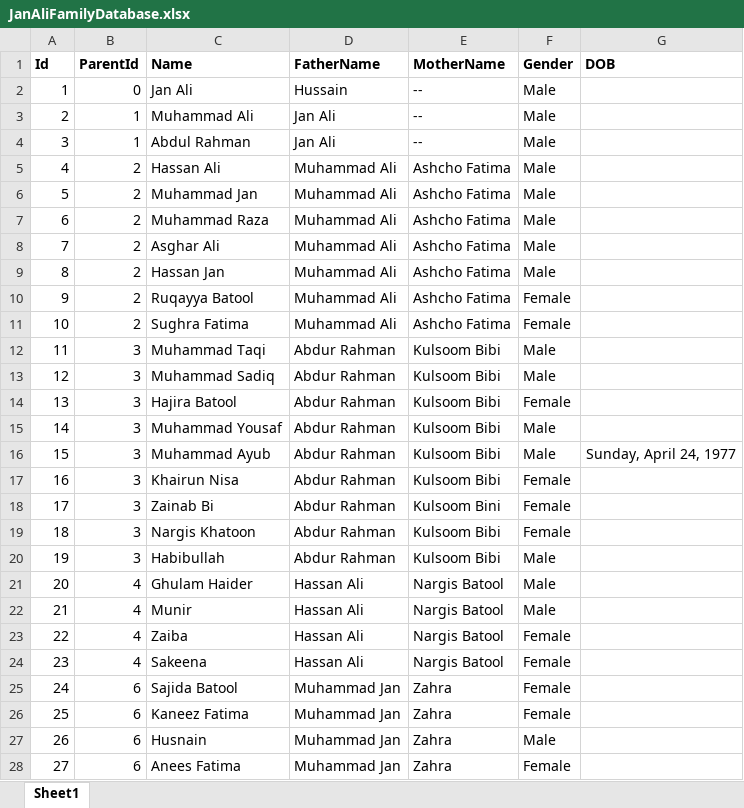
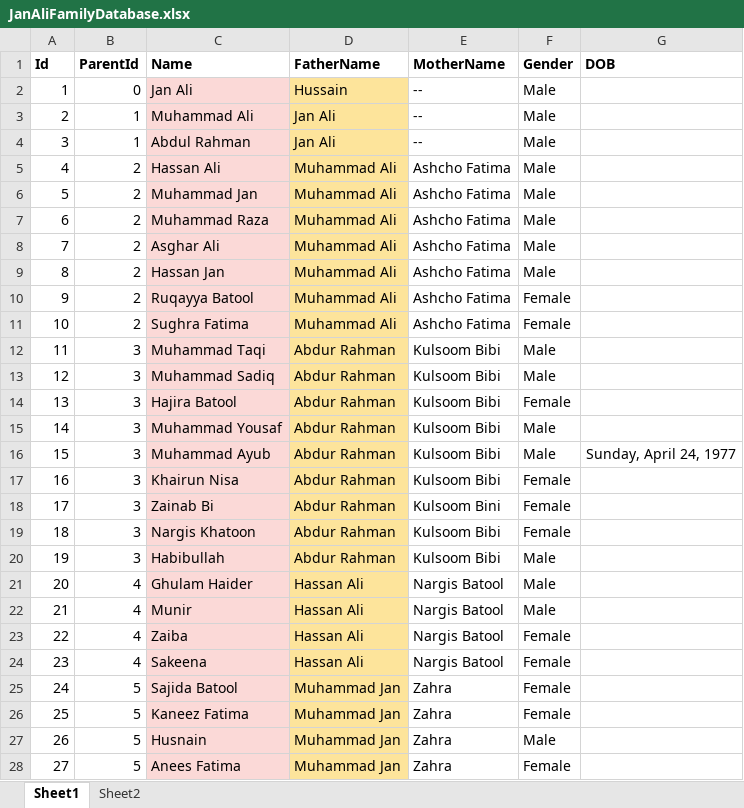
Before and after one commit to SaqlainJanAli/janaliinformationsystem, an Excel workbook: public/resources/data/JanAliFamilyDatabase.xlsx, sheet Sheet1, drawn as a sheet; only a part is shown; values as stored, in another font and other column widths than the file's, no borders; the diff covers the shown part only; the diff names each change by its address in the sheet, - before the commit and + after, or states it on an @@ line.

```diff
--- a/public/resources/data/JanAliFamilyDatabase.xlsx (sheet Sheet1)
+++ b/public/resources/data/JanAliFamilyDatabase.xlsx (sheet Sheet1)
+sheet tab: Sheet2
-C2:C28 fill: none
+C2:C28 fill: #FBD9D7
-D2:D28 fill: none
+D2:D28 fill: #FDE49B
-B25:B28 (ParentId): 6
+B25:B28 (ParentId): 5
```
Also changed, not shown: 1 added row, 23 edited cells and cell formats elsewhere in this sheet, 2 other files.
